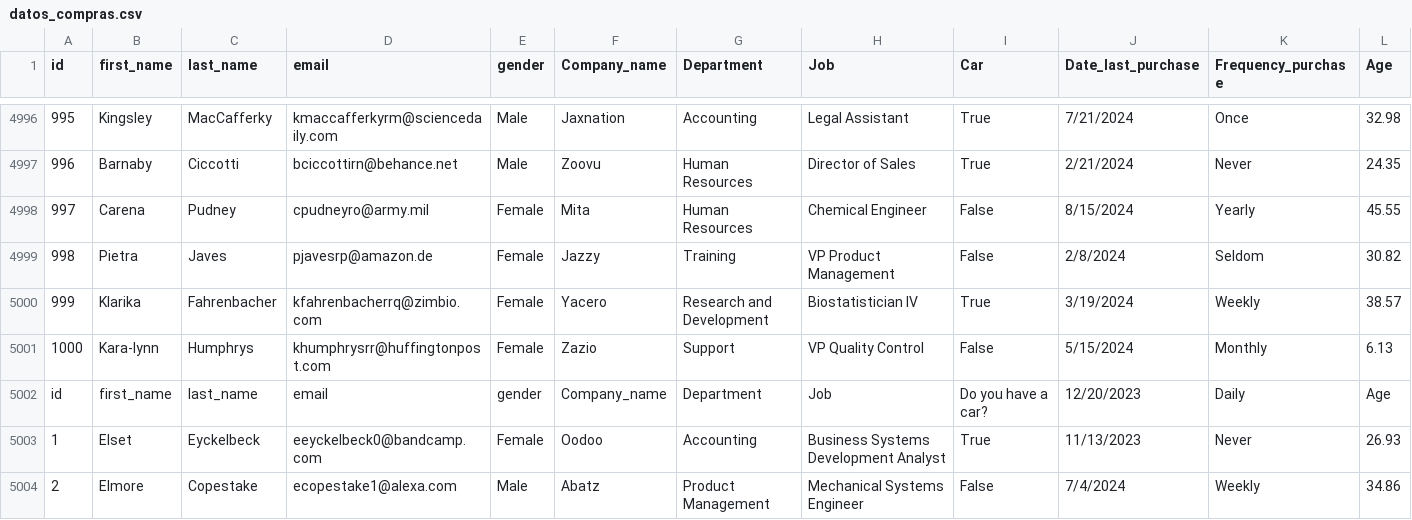
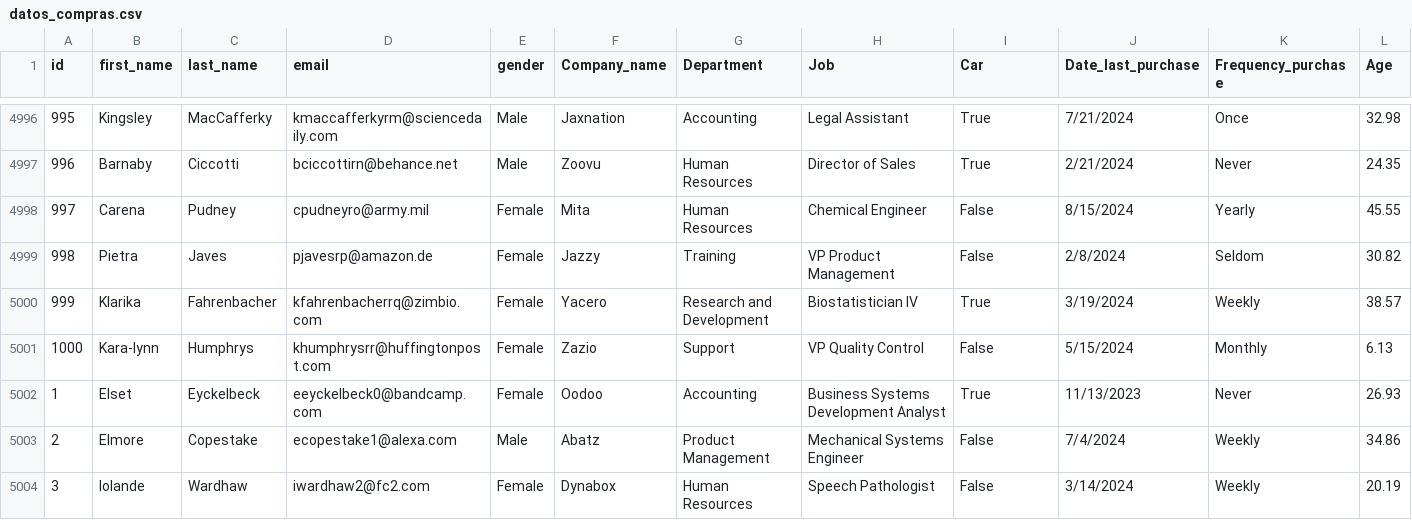
Before and after one commit to Cl01010608/EDA_Data, a CSV file: datos_compras.csv, drawn as a sheet; only a part is shown, gaps mark what is left out; the shorter side is filled out with more unchanged rows; rows hold the shown columns only; the diff names each change by its address in the sheet, - before the commit and + after, or states it on an @@ line.

Commit message:
Add files via upload

```diff
--- a/datos_compras.csv
+++ b/datos_compras.csv
-row 5002: id | first_name | last_name | email | gender | Company_name | Department | Job | Do you have a car? | 12/20/2023 | Daily | Age
```
